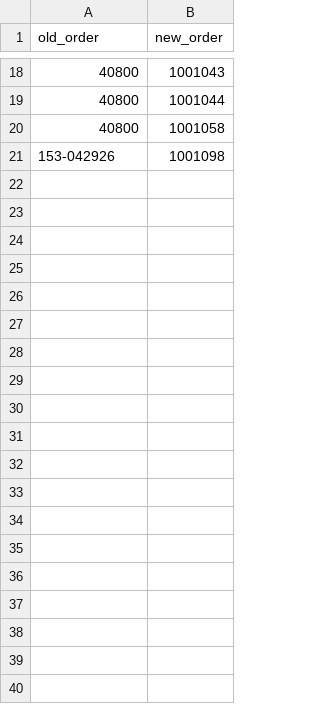
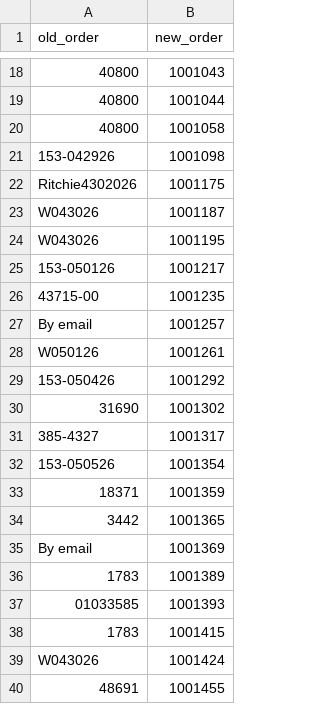
Before and after one commit to leadvictory/order_parser, a CSV file: orders/order_mapping.csv, drawn as a sheet; only a part is shown, gaps mark what is left out; the diff covers the shown part only; the diff names each change by its address in the sheet, - before the commit and + after, or states it on an @@ line.

```diff
--- a/orders/order_mapping.csv
+++ b/orders/order_mapping.csv
+row 22: Ritchie4302026 | 1001175
+row 23: W043026 | 1001187
+row 24: W043026 | 1001195
+row 25: 153-050126 | 1001217
+row 26: 43715-00 | 1001235
+row 27: By email | 1001257
+row 28: W050126 | 1001261
+row 29: 153-050426 | 1001292
+row 30: 31690 | 1001302
+row 31: 385-4327 | 1001317
+row 32: 153-050526 | 1001354
+row 33: 18371 | 1001359
+row 34: 3442 | 1001365
+row 35: By email | 1001369
+row 36: 1783 | 1001389
+row 37: 01033585 | 1001393
+row 38: 1783 | 1001415
+row 39: W043026 | 1001424
+row 40: 48691 | 1001455
```
Also changed, not shown: 20 added rows elsewhere in this file, Users.csv, 6 other files.
